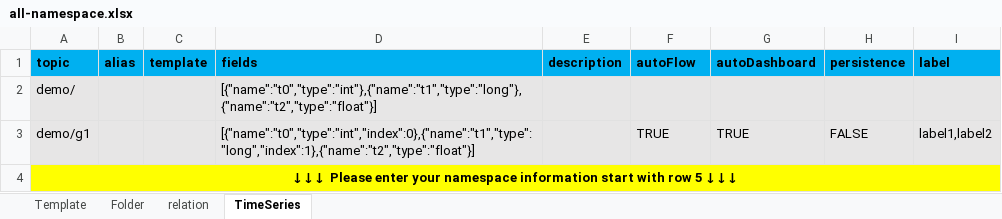
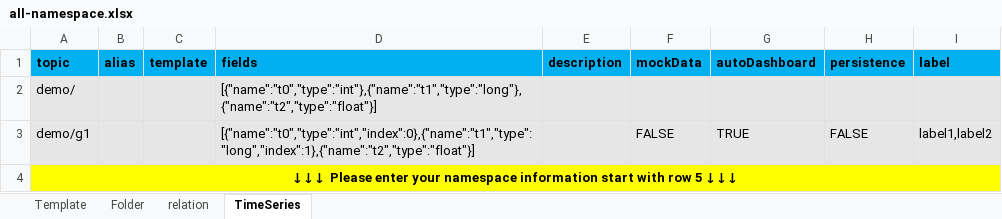
Before and after one commit to loliuy/supOS-backend, an Excel workbook: UnityNamespace/src/main/resources/templates/all-namespace.xlsx, sheet TimeSeries, drawn as a sheet; values as stored, in another font and other column widths than the file's, no borders; the diff names each change by its address in the sheet, - before the commit and + after, or states it on an @@ line.

```diff
--- a/UnityNamespace/src/main/resources/templates/all-namespace.xlsx (sheet TimeSeries)
+++ b/UnityNamespace/src/main/resources/templates/all-namespace.xlsx (sheet TimeSeries)
-F1: autoFlow
+F1: mockData
-F3 (mockData): TRUE
+F3 (mockData): FALSE
```
Also changed, not shown: sheet relation, 4 other files.
